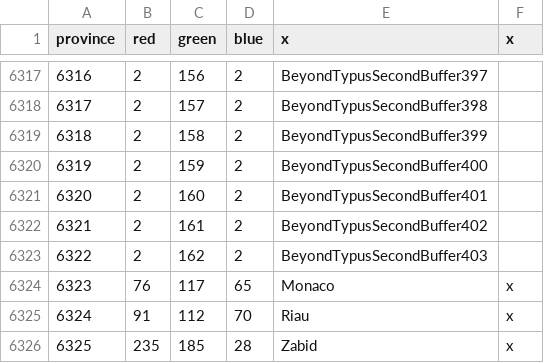
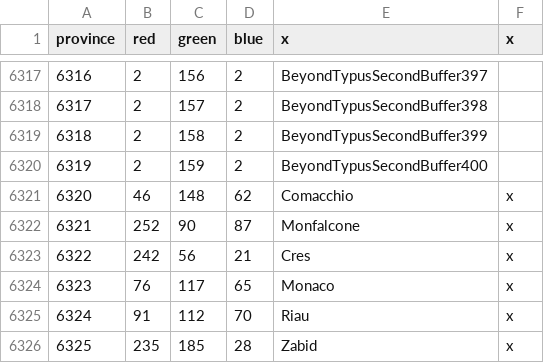
Before and after one commit to AlejandroGiner/Lux-in-Tenebris, a CSV file: map/definition.csv, drawn as a sheet; only a part is shown, gaps mark what is left out.

```diff
--- a/map/definition.csv
+++ b/map/definition.csv
@@ -6320,5 +6320,5 @@ province;red;green;blue;x;x
 6319;2;159;2;BeyondTypusSecondBuffer400
-6320;2;160;2;BeyondTypusSecondBuffer401
-6321;2;161;2;BeyondTypusSecondBuffer402
-6322;2;162;2;BeyondTypusSecondBuffer403
+6320;46;148;62;Comacchio;x
+6321;252;90;87;Monfalcone;x
+6322;242;56;21;Cres;x
 6323;76;117;65;Monaco;x
```
Also changed, not shown: 12 other files.
